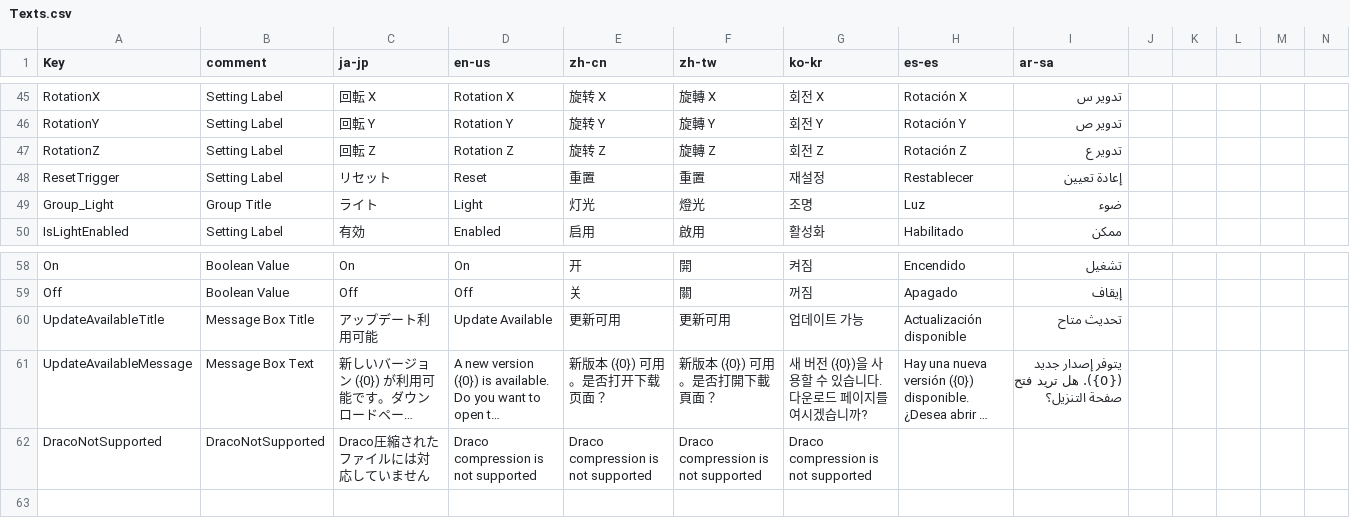
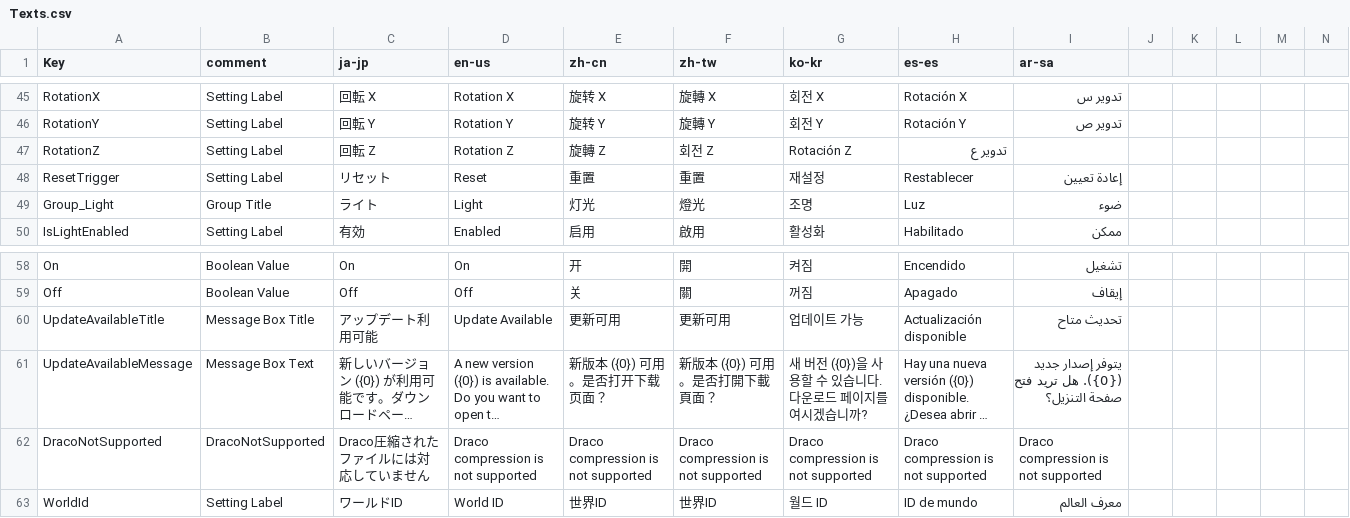
Before and after one commit to routersys/YMM4-ObjLoader, a CSV file: ObjLoader/Localization/Texts.csv, drawn as a sheet; only a part is shown, gaps mark what is left out; long unchanged cells end in …; rows hold the shown columns only; the diff names each change by its address in the sheet, - before the commit and + after, or states it on an @@ line.

Commit message:
設定画面のUI拡張とワールド別設定の独立化対応
設定グループの入れ子構造とヘッダー項目の配置をサポート。
設定値の依存関係によるUIの有効/無効切り替えおよびグレーアウト表示を実装。
数値選択用のIntSpinnerコントロールを追加。
PluginSettingsを改修し、ライティング・環境設定をワールドIDごとに独立したリストとして管理。
レンダリング時に設定画面の選択状態ではなく、パラメータ側のワールドIDを参照して描画設定を適用するよう修正。
設定変更時のUIリフレッシュ不具合およびローカライズ定義のエラーを修正

```diff
--- a/ObjLoader/Localization/Texts.csv
+++ b/ObjLoader/Localization/Texts.csv
-E47 (zh-cn): 旋转 Z
+E47 (zh-cn): 旋轉 Z
-F47 (zh-tw): 旋轉 Z
+F47 (zh-tw): 회전 Z
-G47 (ko-kr): 회전 Z
+G47 (ko-kr): Rotación Z
-H47 (es-es): Rotación Z
+H47 (es-es): تدوير ع
-I47 (ar-sa): تدوير ع
+I47 (ar-sa): (empty)
-H62 (es-es): (empty)
+H62 (es-es): Draco compression is not supported
-I62 (ar-sa): (empty)
+I62 (ar-sa): Draco compression is not supported
+row 63: WorldId | Setting Label | ワールドID | World ID | 世界ID | 世界ID | 월드 ID | ID de mundo | معرف العالم
```
Also changed, not shown: 16 other files.
